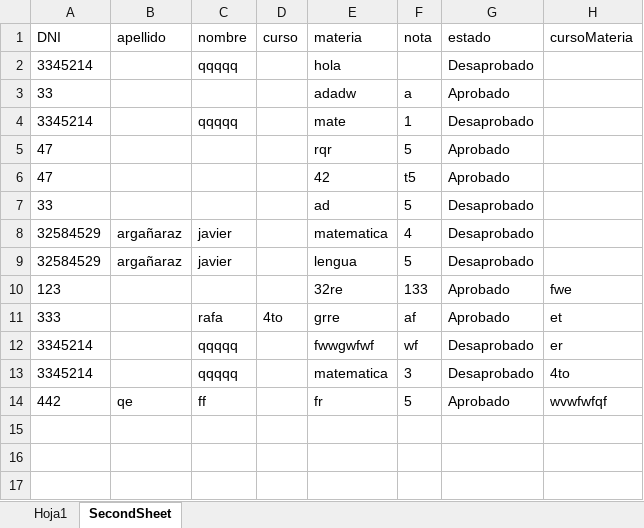
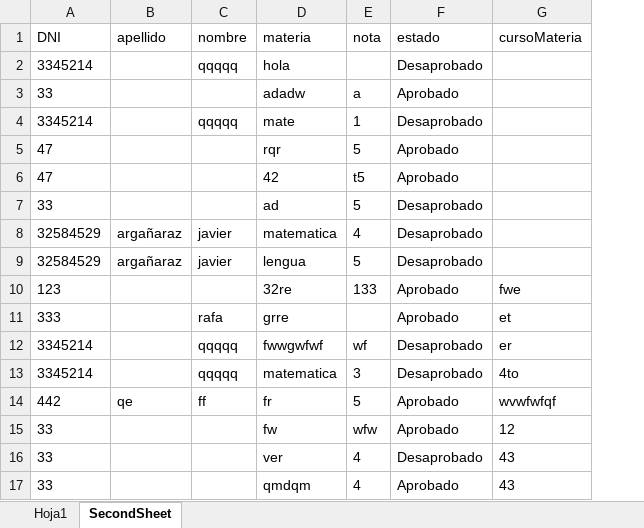
Before and after one commit to DiegoRafaelRamosLlanos/tecnicoIndd, an Excel workbook: proyecto/back/excel/archivo.xlsx, sheet SecondSheet, drawn as a sheet; values as stored, in another font and other column widths than the file's, no borders; removed rows and columns are numbered as before the commit, all else as after; the diff names each change by its address in the sheet, - before the commit and + after, or states it on an @@ line.

Commit message:
changes

```diff
--- a/proyecto/back/excel/archivo.xlsx (sheet SecondSheet)
+++ b/proyecto/back/excel/archivo.xlsx (sheet SecondSheet)
-column D (curso), row 11: 4to
-E11 (nota): af
+E11 (nota): (empty)
+row 15: 33 |  |  | fw | wfw | Aprobado | 12
+row 16: 33 |  |  | ver | 4 | Desaprobado | 43
+row 17: 33 |  |  | qmdqm | 4 | Aprobado | 43
```
